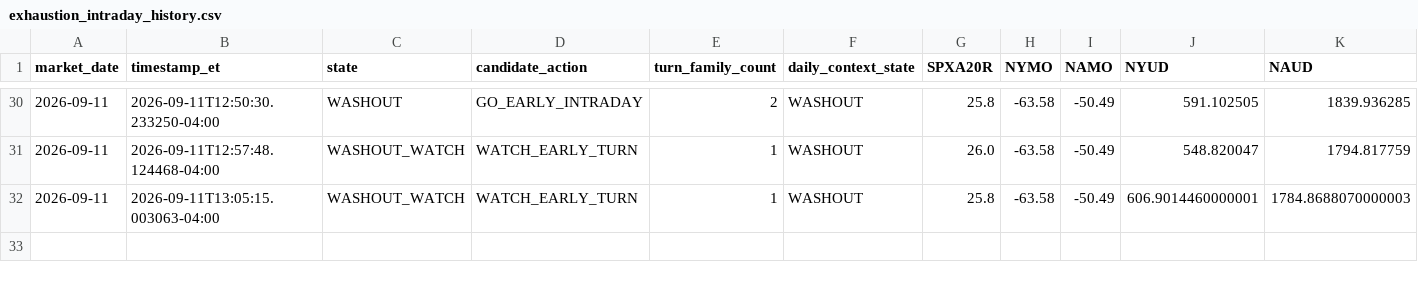
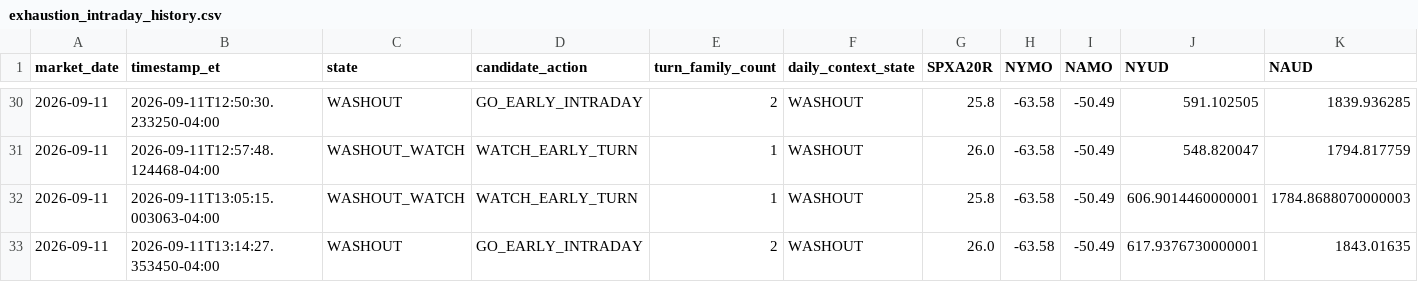
Before and after one commit to arjunthak0522/swing-intelligence, a CSV file: data/reentry/exhaustion_intraday_history.csv, drawn as a sheet; only a part is shown, gaps mark what is left out; rows hold the shown columns only; the diff names each change by its address in the sheet, - before the commit and + after, or states it on an @@ line.

```diff
--- a/data/reentry/exhaustion_intraday_history.csv
+++ b/data/reentry/exhaustion_intraday_history.csv
+row 33: 2026-09-11 | 2026-09-11T13:14:27.353450-04:00 | WASHOUT | GO_EARLY_INTRADAY | 2 | WASHOUT | 26.0 | -63.58 | -50.49 | 617.9376730000001 | 1843.01635
```
Also changed, not shown: data/reentry/skew_intraday_history.csv, data/reentry/unified_engine_history.csv, 2 other files.
